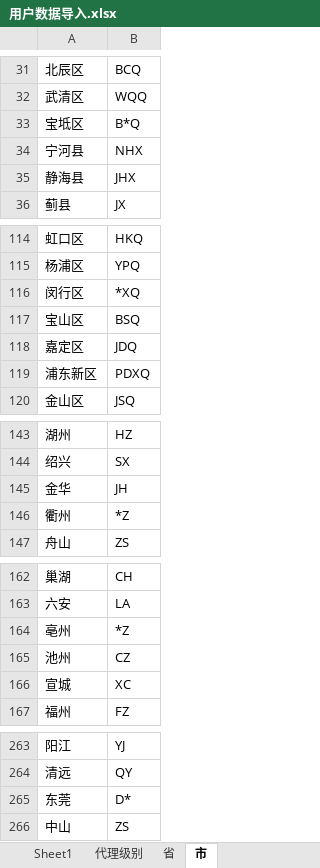
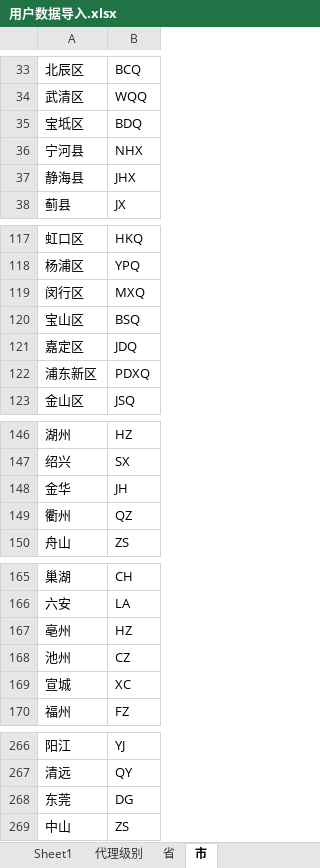
Before and after one commit to weijiqiong/AgentWinform, an Excel workbook: DOC/用户数据导入.xlsx, sheet 市, drawn as a sheet; only a part is shown, gaps mark what is left out; values as stored, in another font and other column widths than the file's, no borders; addresses are those after the commit; the diff covers the shown part only; the diff names each change by its address in the sheet, - before the commit and + after, or states it on an @@ line.

```diff
--- a/DOC/用户数据导入.xlsx (sheet 市)
+++ b/DOC/用户数据导入.xlsx (sheet 市)
-B35: B*Q
+B35: BDQ
-B119: *XQ
+B119: MXQ
-B149: *Z
+B149: QZ
-B167: *Z
+B167: HZ
-B268: D*
+B268: DG
```
Also changed, not shown: 15 added rows, 5 removed rows and 7 edited cells elsewhere in this sheet, sheet 代理级别, sheet 省, 1 other file.
